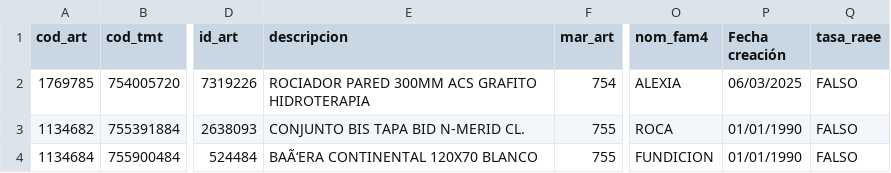
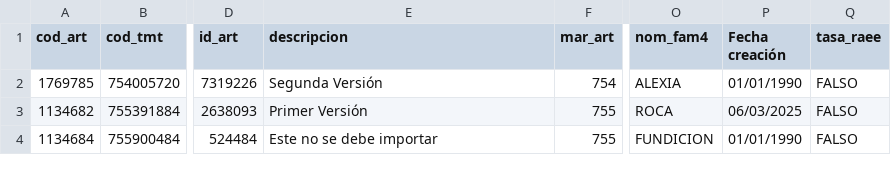
Before and after one commit to Zafion/Tests_Sales_Layer, a CSV file: test_import_erp.csv, drawn as a sheet; only a part is shown, gaps mark what is left out; the diff names each change by its address in the sheet, - before the commit and + after, or states it on an @@ line.

Commit message:
Add files via upload

```diff
--- a/test_import_erp.csv
+++ b/test_import_erp.csv
-E2 (descripcion): ROCIADOR PARED 300MM ACS GRAFITO HIDROTERAPIA
+E2 (descripcion): Segunda Versión
-P2 (Fecha creación): 06/03/2025
+P2 (Fecha creación): 01/01/1990
-E3 (descripcion): CONJUNTO BIS TAPA BID N-MERID CL.
+E3 (descripcion): Primer Versión
-P3 (Fecha creación): 01/01/1990
+P3 (Fecha creación): 06/03/2025
-E4 (descripcion): BAÃ‘ERA CONTINENTAL 120X70 BLANCO
+E4 (descripcion): Este no se debe importar
```
